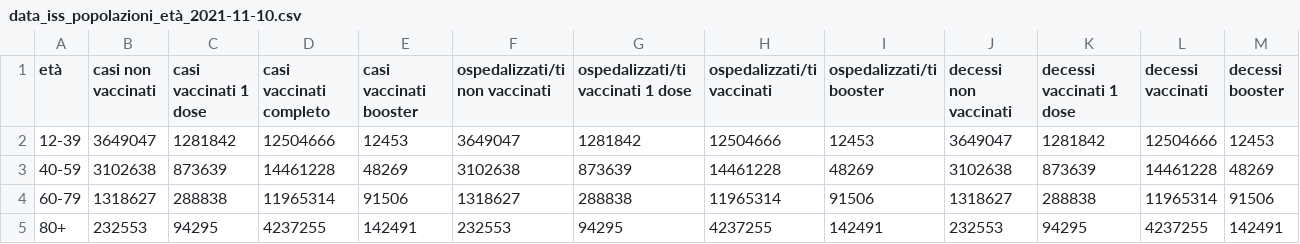
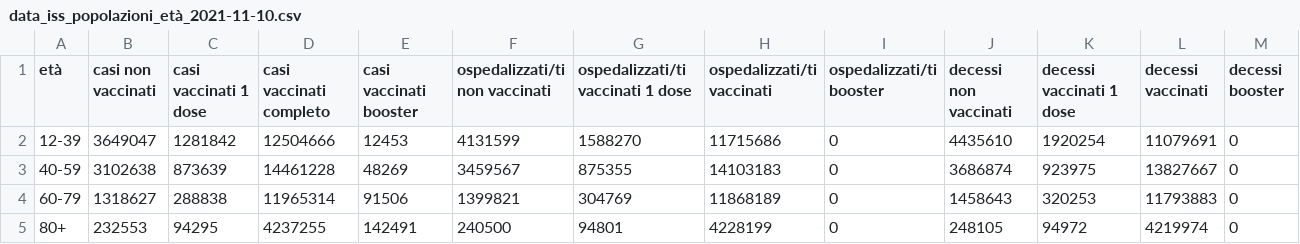
Before and after one commit to apalladi/covid_vaccini_monitoraggio, a CSV file: dati/data_iss_popolazioni_età_2021-11-10.csv, drawn as a sheet.

```diff
--- a/dati/data_iss_popolazioni_età_2021-11-10.csv
+++ b/dati/data_iss_popolazioni_età_2021-11-10.csv
@@ -1,5 +1,5 @@
 età;casi non vaccinati;casi vaccinati 1 dose;casi vaccinati completo;casi vaccinati booster;ospedalizzati/ti non vaccinati;ospedalizzati/ti vaccinati 1 dose;ospedalizzati/ti vaccinati;ospedalizzati/ti booster;decessi non vaccinati;decessi vaccinati 1 dose;decessi vaccinati;decessi booster
-12-39;3649047;1281842;12504666;12453;3649047;1281842;12504666;12453;3649047;1281842;12504666;12453
-40-59;3102638;873639;14461228;48269;3102638;873639;14461228;48269;3102638;873639;14461228;48269
-60-79;1318627;288838;11965314;91506;1318627;288838;11965314;91506;1318627;288838;11965314;91506
-80+;232553;94295;4237255;142491;232553;94295;4237255;142491;232553;94295;4237255;142491
+12-39;3649047;1281842;12504666;12453;4131599;1588270;11715686;0;4435610;1920254;11079691;0
+40-59;3102638;873639;14461228;48269;3459567;875355;14103183;0;3686874;923975;13827667;0
+60-79;1318627;288838;11965314;91506;1399821;304769;11868189;0;1458643;320253;11793883;0
+80+;232553;94295;4237255;142491;240500;94801;4228199;0;248105;94972;4219974;0
```
Also changed, not shown: dati/data_iss_popolazioni_età_2021-07-14.csv, dati/data_iss_popolazioni_età_2021-07-21.csv, 26 other files.
